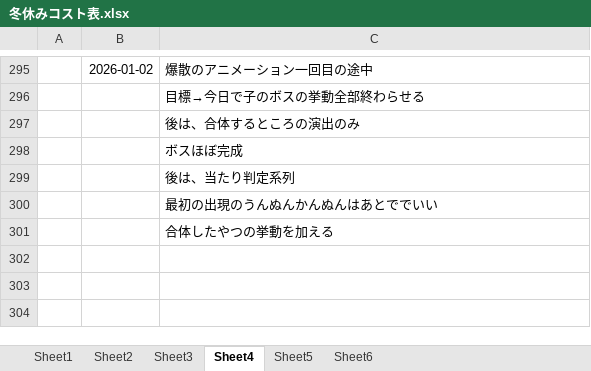
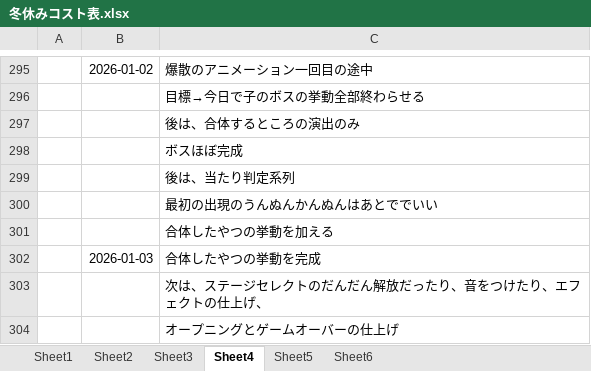
Before and after one commit to hir4rin/2025_winter, an Excel workbook: 冬休みコスト表.xlsx, sheet Sheet4, drawn as a sheet; only a part is shown, gaps mark what is left out; values as stored, in another font and other column widths than the file's, no borders; the diff names each change by its address in the sheet, - before the commit and + after, or states it on an @@ line.

```diff
--- a/冬休みコスト表.xlsx (sheet Sheet4)
+++ b/冬休みコスト表.xlsx (sheet Sheet4)
+row 302:  | 2026-01-03 | 合体したやつの挙動を完成
+row 303:  |  | 次は、ステージセレクトのだんだん解放だったり、音をつけたり、エフェクトの仕上げ、
+row 304:  |  | オープニングとゲームオーバーの仕上げ
```
Also changed, not shown: 4 other files.
